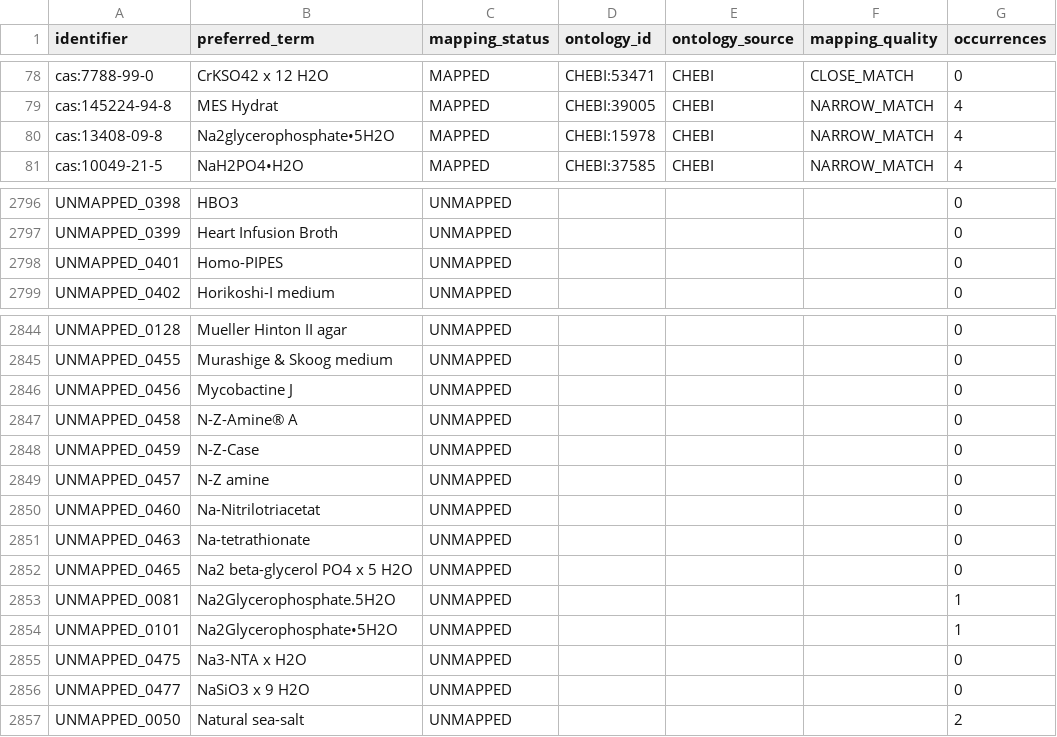
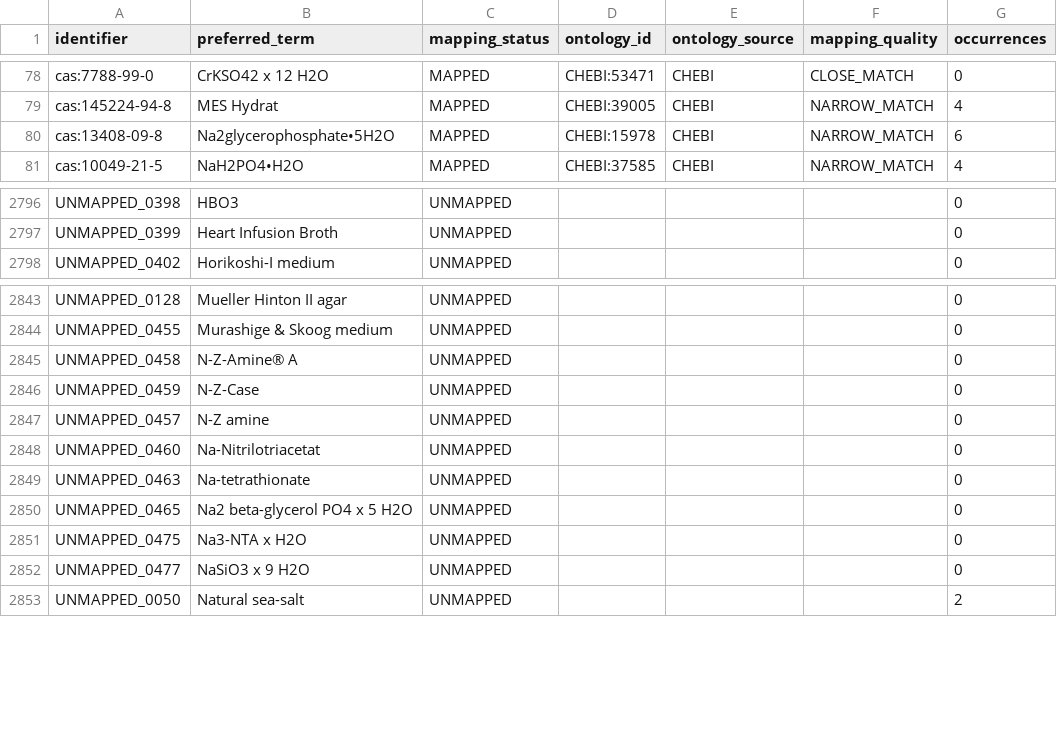
Before and after one commit to CultureBotAI/MediaIngredientMech, a CSV file: data/curated/all_ingredients_index.csv, drawn as a sheet; only a part is shown, gaps mark what is left out.

```diff
--- a/data/curated/all_ingredients_index.csv
+++ b/data/curated/all_ingredients_index.csv
@@ -79,3 +79,3 @@ cas:7788-99-0,CrKSO42 x 12 H2O,MAPPED,CHEBI:53471,CHEBI,CLOSE_MATCH,0
 cas:145224-94-8,MES Hydrat,MAPPED,CHEBI:39005,CHEBI,NARROW_MATCH,4
-cas:13408-09-8,Na2glycerophosphate•5H2O,MAPPED,CHEBI:15978,CHEBI,NARROW_MATCH,4
+cas:13408-09-8,Na2glycerophosphate•5H2O,MAPPED,CHEBI:15978,CHEBI,NARROW_MATCH,6
 cas:10049-21-5,NaH2PO4•H2O,MAPPED,CHEBI:37585,CHEBI,NARROW_MATCH,4
@@ -2797,3 +2797,2 @@ UNMAPPED_0398,HBO3,UNMAPPED,,,,0
 UNMAPPED_0399,Heart Infusion Broth,UNMAPPED,,,,0
-UNMAPPED_0401,Homo-PIPES,UNMAPPED,,,,0
 UNMAPPED_0402,Horikoshi-I medium,UNMAPPED,,,,0
@@ -2845,3 +2844,2 @@ UNMAPPED_0128,Mueller Hinton II agar,UNMAPPED,,,,0
 UNMAPPED_0455,Murashige & Skoog medium,UNMAPPED,,,,0
-UNMAPPED_0456,Mycobactine J,UNMAPPED,,,,0
 UNMAPPED_0458,N-Z-Amine® A,UNMAPPED,,,,0
@@ -2852,4 +2850,2 @@ UNMAPPED_0463,Na-tetrathionate,UNMAPPED,,,,0
 UNMAPPED_0465,Na2 beta-glycerol PO4 x 5 H2O,UNMAPPED,,,,0
-UNMAPPED_0081,Na2Glycerophosphate.5H2O,UNMAPPED,,,,1
-UNMAPPED_0101,Na2Glycerophosphate•5H2O,UNMAPPED,,,,1
 UNMAPPED_0475,Na3-NTA x H2O,UNMAPPED,,,,0
```
Also changed, not shown: data/curated/unmapped_ingredients_index.csv, docs/data/all_ingredients.csv, 19 other files.
